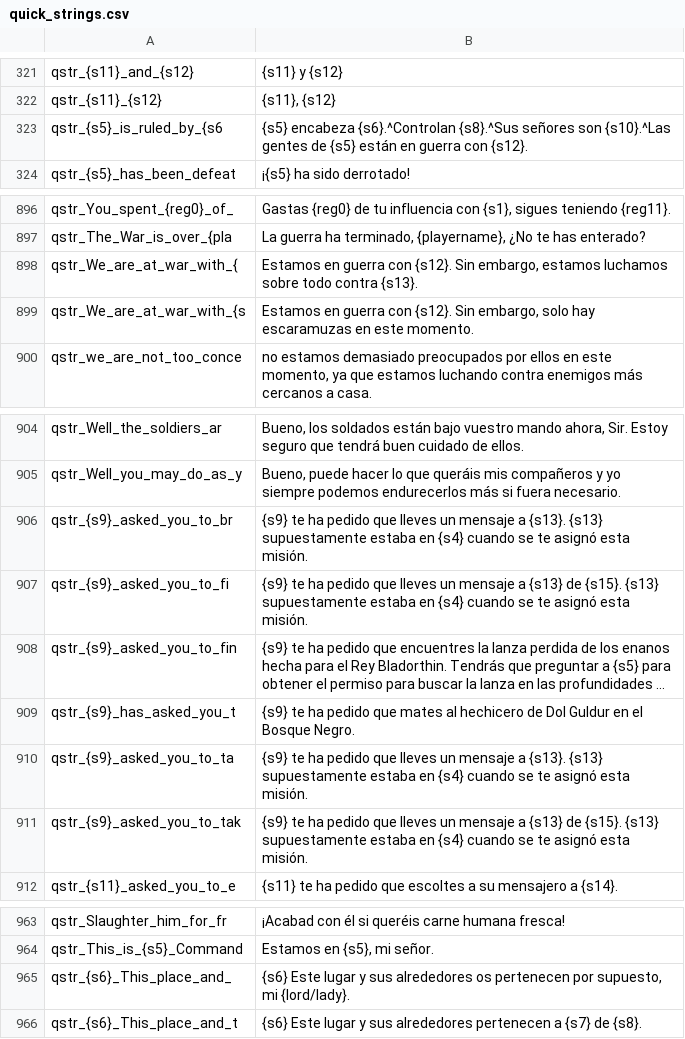
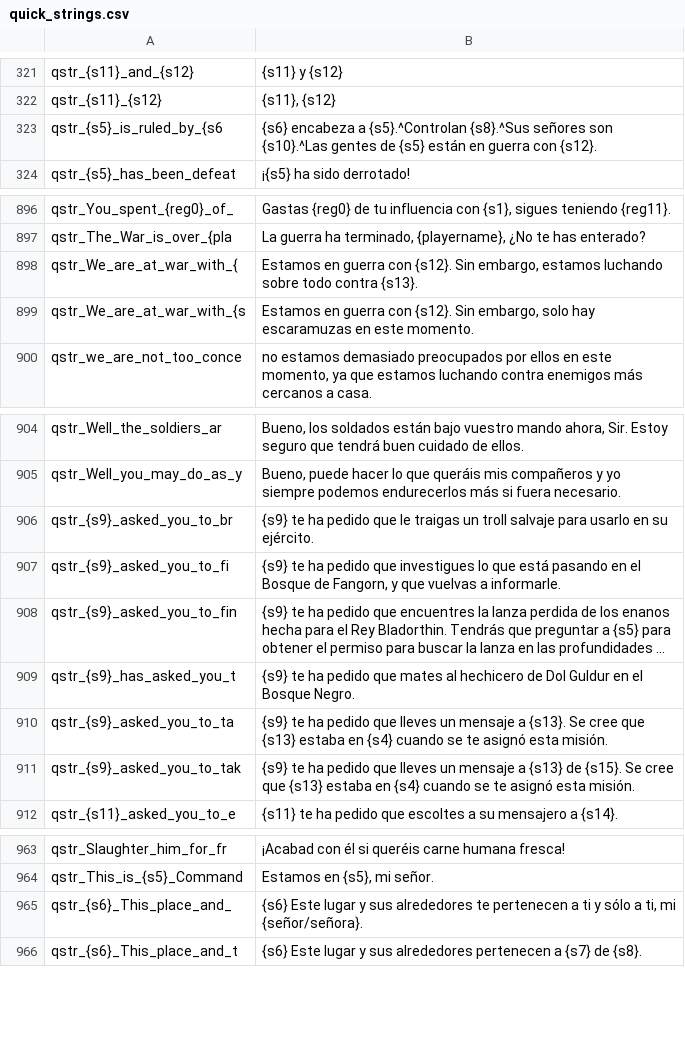
Before and after one commit to Swyter/tld, a CSV file: Languages/es/quick_strings.csv, drawn as a sheet; only a part is shown, gaps mark what is left out; long unchanged cells end in …; the diff names each change by its address in the sheet, - before the commit and + after, or states it on an @@ line.

```diff
--- a/Languages/es/quick_strings.csv
+++ b/Languages/es/quick_strings.csv
-B323: {s5} encabeza {s6}.^Controlan {s8}.^Sus señores…
+B323: {s6} encabeza a {s5}.^Controlan {s8}.^Sus señores…
-B898: …embargo, estamos luchamos sobre todo…
+B898: …embargo, estamos luchando sobre todo…
-B906: …pedido que lleves un mensaje a {s13}. {s13} supuestamente estaba en {s4} cuando se te asignó esta misión.
+B906: …pedido que le traigas un troll salvaje para usarlo en su ejército.
-B907: …pedido que lleves un mensaje a {s13} de {s15}. {s13} supuestamente estaba en {s4} cuando se te asignó esta misión.
+B907: …pedido que investigues lo que está pasando en el Bosque de Fangorn, y que vuelvas a informarle.
-B910: …a {s13}. {s13} supuestamente estaba en…
+B910: …a {s13}. Se cree que {s13} estaba en…
-B911: …de {s15}. {s13} supuestamente estaba en…
+B911: …de {s15}. Se cree que {s13} estaba en…
-B965: …sus alrededores os pertenecen por supuesto, mi {lord/lady}.
+B965: …sus alrededores te pertenecen a ti y sólo a ti, mi {señor/señora}.
```
Also changed, not shown: Languages/es/factions.csv.
